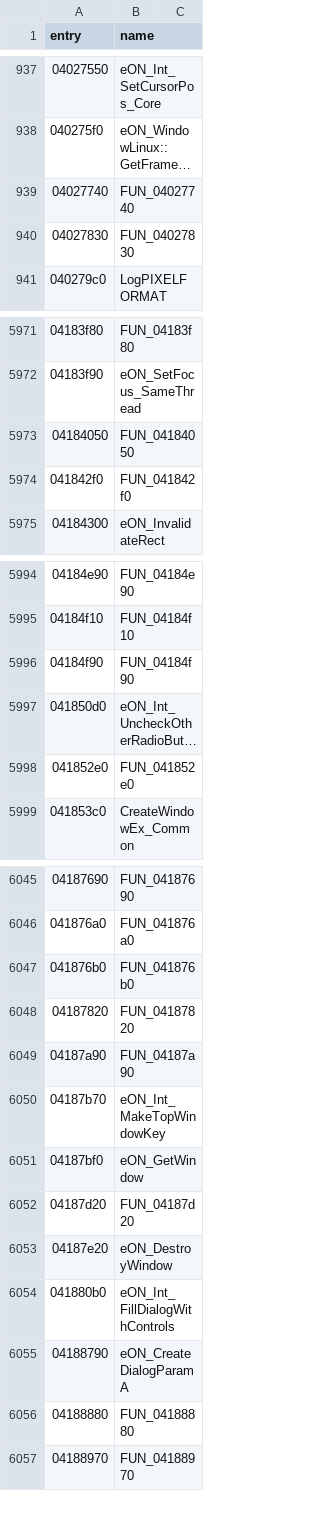
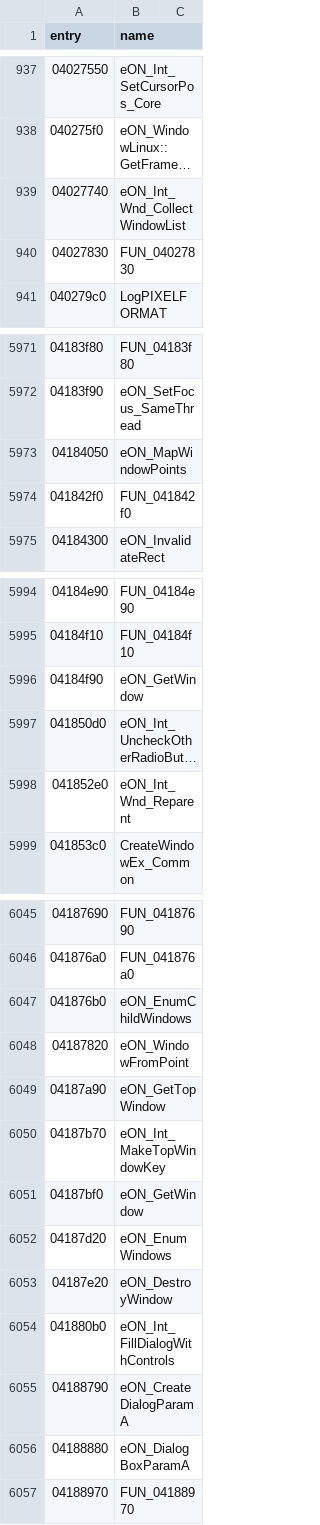
Before and after one commit to thegliffy/OpenRow2, a CSV file: seeds/functions.csv, drawn as a sheet; only a part is shown, gaps mark what is left out; long unchanged cells end in …; the diff covers the shown part only; the diff names each change by its address in the sheet, - before the commit and + after, or states it on an @@ line.

Commit message:
Wave 187: MapWindowPoints + EnumWindows/Child + DialogBoxParamA.

```diff
--- a/seeds/functions.csv
+++ b/seeds/functions.csv
-B939 (name): FUN_04027740
+B939 (name): eON_Int_Wnd_CollectWindowList
-B5973 (name): FUN_04184050
+B5973 (name): eON_MapWindowPoints
-B5996 (name): FUN_04184f90
+B5996 (name): eON_GetWindow
-B5998 (name): FUN_041852e0
+B5998 (name): eON_Int_Wnd_Reparent
-B6047 (name): FUN_041876b0
+B6047 (name): eON_EnumChildWindows
-B6048 (name): FUN_04187820
+B6048 (name): eON_WindowFromPoint
-B6049 (name): FUN_04187a90
+B6049 (name): eON_GetTopWindow
-B6052 (name): FUN_04187d20
+B6052 (name): eON_EnumWindows
-B6056 (name): FUN_04188880
+B6056 (name): eON_DialogBoxParamA
```
Also changed, not shown: 1 edited cell elsewhere in this file, 3 other files.
